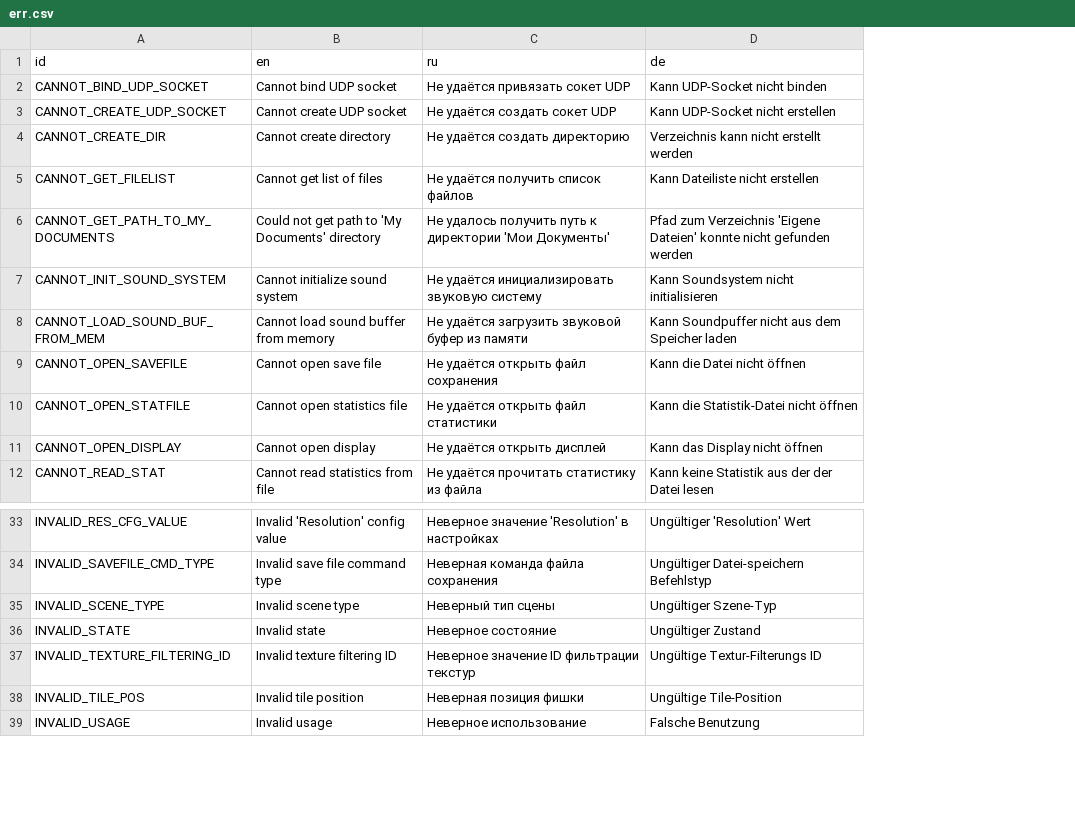
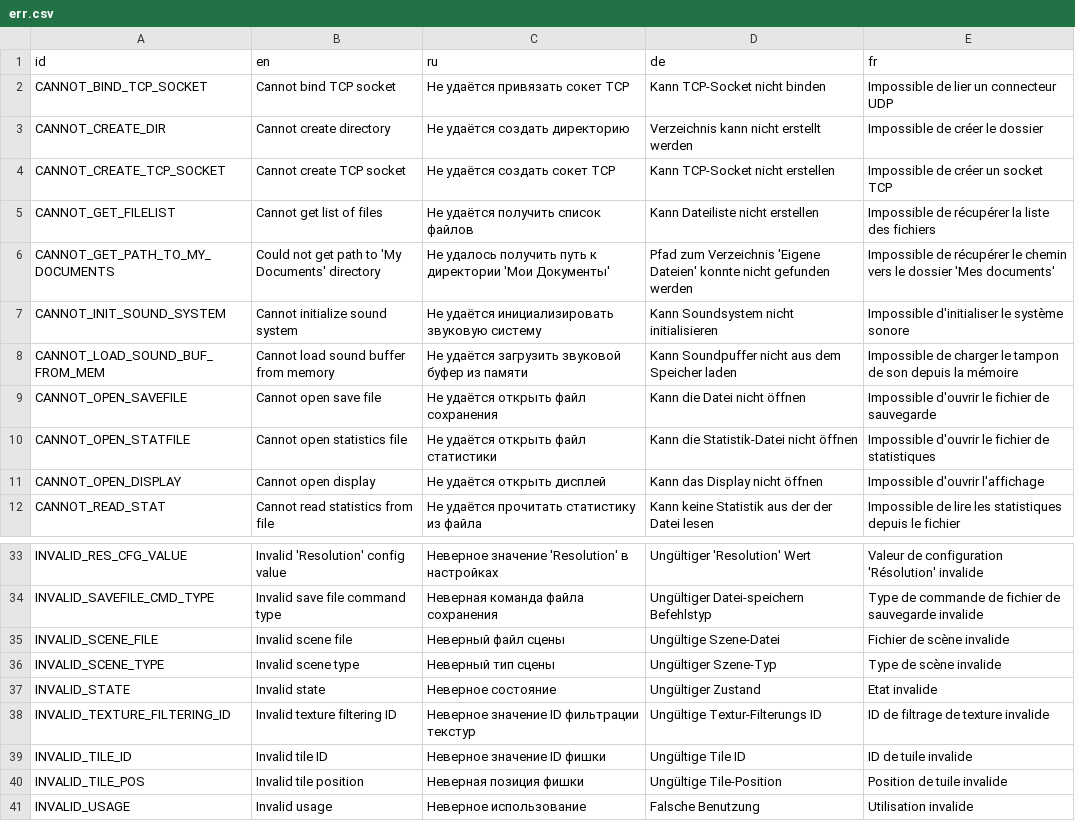
Before and after one commit to KaiSD/ogstudio, a CSV file: mj_res/lang/err.csv, drawn as a sheet; only a part is shown, gaps mark what is left out; removed rows and columns are numbered as before the commit, all else as after; the diff names each change by its address in the sheet, - before the commit and + after, or states it on an @@ line.

Commit message:
French translations of UI and Error files by Thierry

```diff
--- a/mj_res/lang/err.csv
+++ b/mj_res/lang/err.csv
+column E (fr), rows 2-3: Impossible de lier un connecteur UDP | Impossible de créer le dossier; rows 5-12: Impossible de récupérer la liste des fichiers | Impossible de récupérer le chemin vers le dossier 'Mes documents' | Impossible d'initialiser le système sonore | Impossible de charger le tampon de son depuis la mémoire | Impossible d'ouvrir le fichier de sauvegarde | Impossible d'ouvrir le fichier de statistiques | Impossible d'ouvrir l'affichage | Impossible de lire les statistiques depuis le fichier; rows 33-34: Valeur de configuration 'Résolution' invalide | Type de commande de fichier de sauvegarde invalide; rows 36-38: Type de scène invalide | Etat invalide | ID de filtrage de texture invalide; rows 40-41: Position de tuile invalide | Utilisation invalide
-A2 (id): CANNOT_BIND_UDP_SOCKET
+A2 (id): CANNOT_BIND_TCP_SOCKET
-B2 (en): Cannot bind UDP socket
+B2 (en): Cannot bind TCP socket
-C2 (ru): Не удаётся привязать сокет UDP
+C2 (ru): Не удаётся привязать сокет TCP
-D2 (de): Kann UDP-Socket nicht binden
+D2 (de): Kann TCP-Socket nicht binden
-row 3: CANNOT_CREATE_UDP_SOCKET | Cannot create UDP socket | Не удаётся создать сокет UDP | Kann UDP-Socket nicht erstellen
+row 4: CANNOT_CREATE_TCP_SOCKET | Cannot create TCP socket | Не удаётся создать сокет TCP | Kann TCP-Socket nicht erstellen | Impossible de créer un socket TCP
+row 35: INVALID_SCENE_FILE | Invalid scene file | Неверный файл сцены | Ungültige Szene-Datei | Fichier de scène invalide
+row 39: INVALID_TILE_ID | Invalid tile ID | Неверное значение ID фишки | Ungültige Tile ID | ID de tuile invalide
```
Also changed, not shown: 3 other files.
